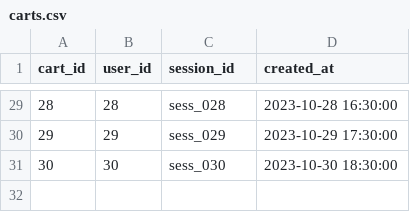
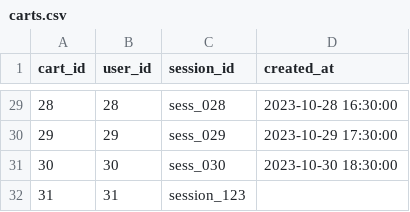
Before and after one commit to Amr-Shokir/pharmaEase, a CSV file: data/carts.csv, drawn as a sheet; only a part is shown, gaps mark what is left out.

```diff
--- a/data/carts.csv
+++ b/data/carts.csv
@@ -31 +31,2 @@ cart_id,user_id,session_id,created_at
 30,30,sess_030,2023-10-30 18:30:00
+31,31,session_123,
```
Also changed, not shown: data/cart_items.csv, data/users.csv, 4 other files.
